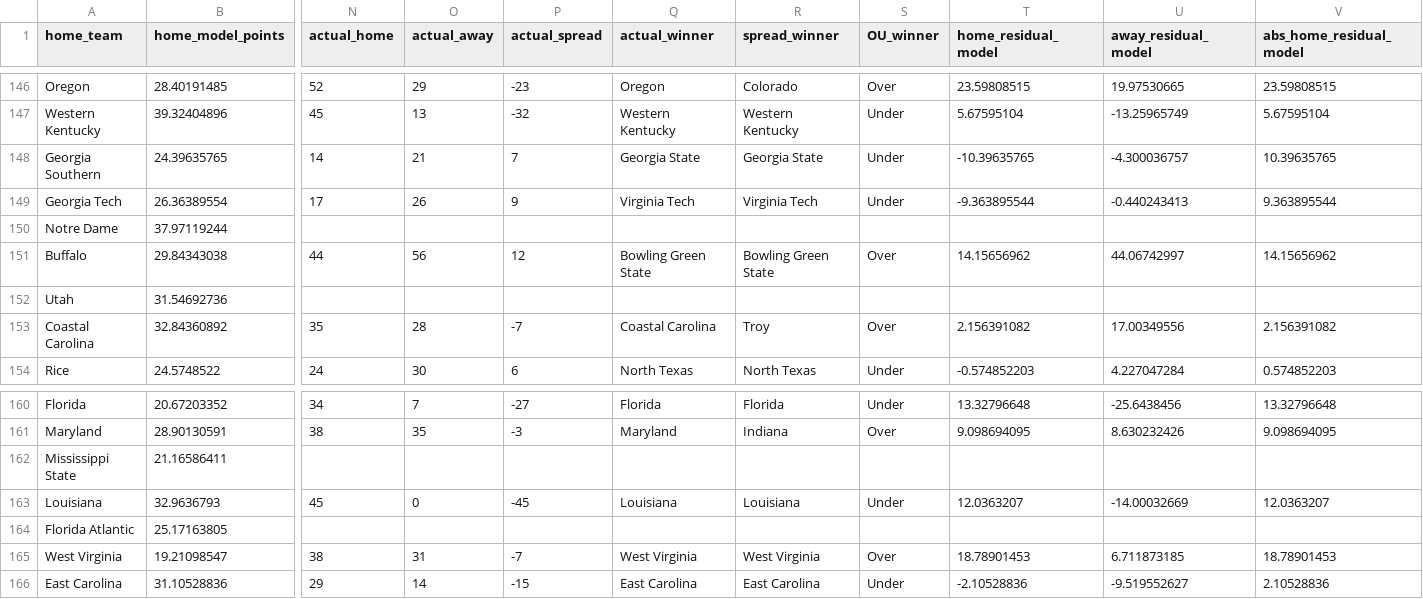
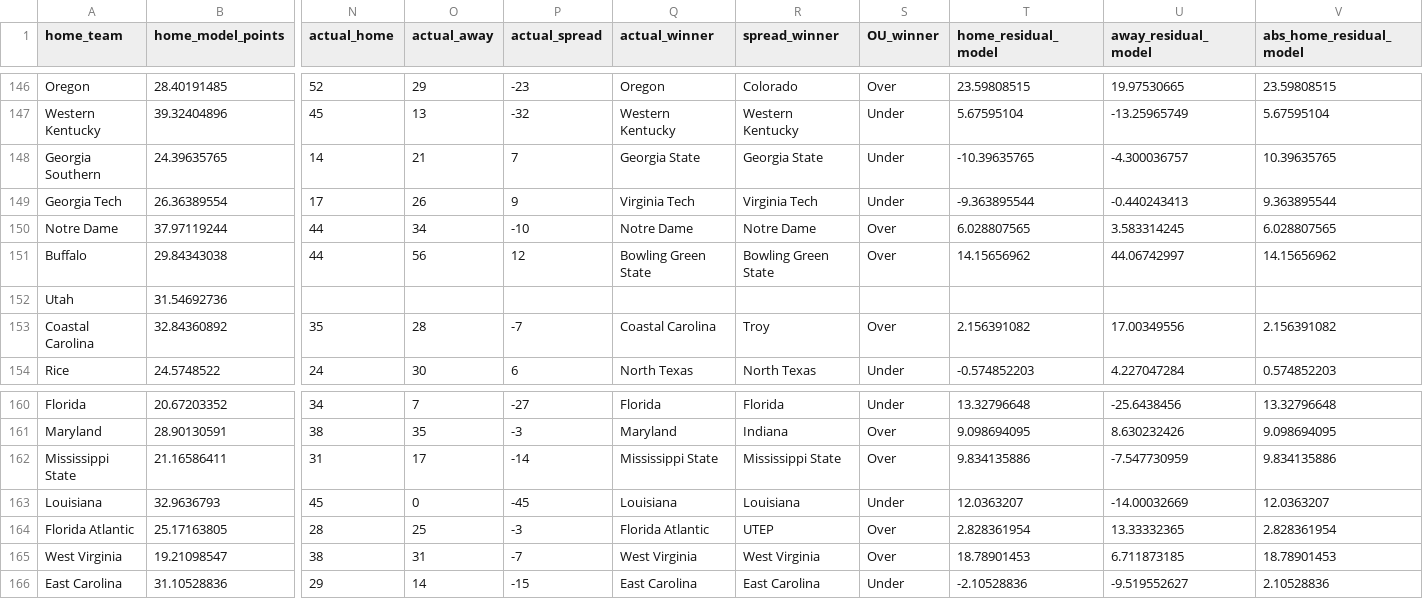
Before and after one commit to smazurski/CollegeFootballPointPrediction, a CSV file: 2021 CFB Model/Model_Results.csv, drawn as a sheet; only a part is shown, gaps mark what is left out; the diff covers the shown part only; the diff names each change by its address in the sheet, - before the commit and + after, or states it on an @@ line.

Commit message:
Add files via upload

```diff
--- a/2021 CFB Model/Model_Results.csv
+++ b/2021 CFB Model/Model_Results.csv
-N150 (actual_home): (empty)
+N150 (actual_home): 44
-O150 (actual_away): (empty)
+O150 (actual_away): 34
-P150 (actual_spread): (empty)
+P150 (actual_spread): -10
-Q150 (actual_winner): (empty)
+Q150 (actual_winner): Notre Dame
-R150 (spread_winner): (empty)
+R150 (spread_winner): Notre Dame
-S150 (OU_winner): (empty)
+S150 (OU_winner): Over
-T150 (home_residual_model): (empty)
+T150 (home_residual_model): 6.028807565
-U150 (away_residual_model): (empty)
+U150 (away_residual_model): 3.583314245
-V150 (abs_home_residual_model): (empty)
+V150 (abs_home_residual_model): 6.028807565
-N162 (actual_home): (empty)
+N162 (actual_home): 31
-O162 (actual_away): (empty)
+O162 (actual_away): 17
-P162 (actual_spread): (empty)
+P162 (actual_spread): -14
-Q162 (actual_winner): (empty)
+Q162 (actual_winner): Mississippi State
-R162 (spread_winner): (empty)
+R162 (spread_winner): Mississippi State
-S162 (OU_winner): (empty)
+S162 (OU_winner): Over
-T162 (home_residual_model): (empty)
+T162 (home_residual_model): 9.834135886
-U162 (away_residual_model): (empty)
+U162 (away_residual_model): -7.547730959
-V162 (abs_home_residual_model): (empty)
+V162 (abs_home_residual_model): 9.834135886
-N164 (actual_home): (empty)
+N164 (actual_home): 28
-O164 (actual_away): (empty)
+O164 (actual_away): 25
-P164 (actual_spread): (empty)
+P164 (actual_spread): -3
-Q164 (actual_winner): (empty)
+Q164 (actual_winner): Florida Atlantic
-R164 (spread_winner): (empty)
+R164 (spread_winner): UTEP
-S164 (OU_winner): (empty)
+S164 (OU_winner): Over
-T164 (home_residual_model): (empty)
+T164 (home_residual_model): 2.828361954
-U164 (away_residual_model): (empty)
+U164 (away_residual_model): 13.33332365
-V164 (abs_home_residual_model): (empty)
+V164 (abs_home_residual_model): 2.828361954
```
Also changed, not shown: 1 added row and 133 edited cells elsewhere in this file.
